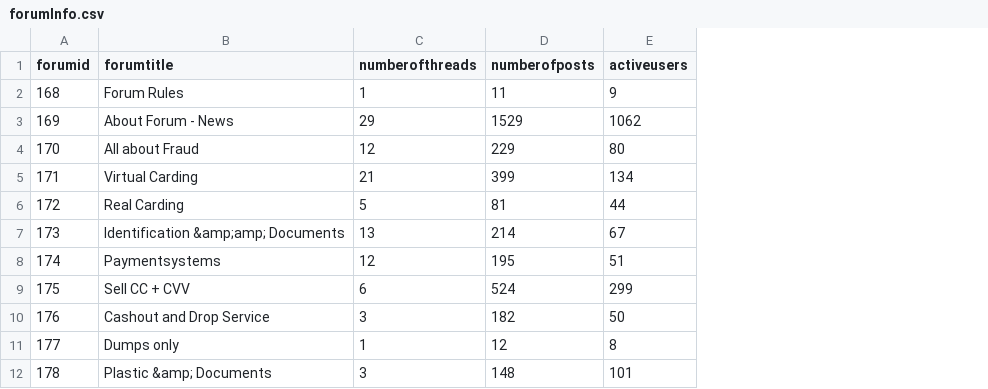
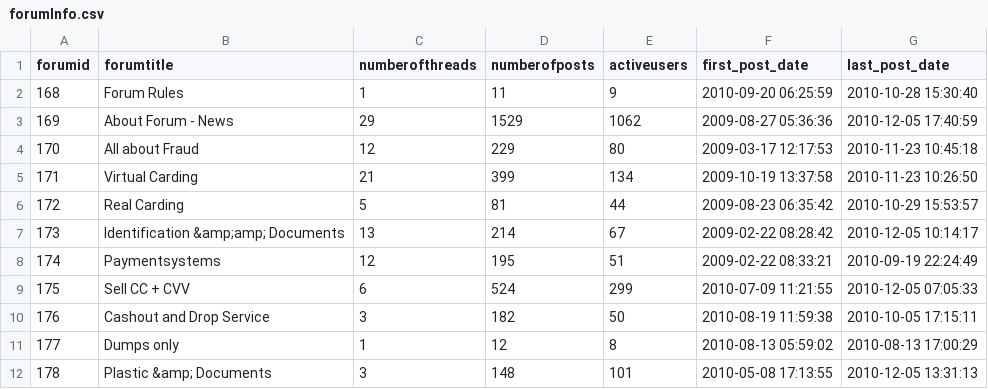
Before and after one commit to Tebyt/IV-Project, a CSV file: csv/forumInfo.csv, drawn as a sheet; only a part is shown; the diff names each change by its address in the sheet, - before the commit and + after, or states it on an @@ line.

Commit message:
Add first post date and last post date for each forum

```diff
--- a/csv/forumInfo.csv
+++ b/csv/forumInfo.csv
+column F (first_post_date), rows 2-12: 2010-09-20 06:25:59 | 2009-08-27 05:36:36 | 2009-03-17 12:17:53 | 2009-10-19 13:37:58 | 2009-08-23 06:35:42 | 2009-02-22 08:28:42 | 2009-02-22 08:33:21 | 2010-07-09 11:21:55 | 2010-08-19 11:59:38 | 2010-08-13 05:59:02 | 2010-05-08 17:13:55
+column G (last_post_date), rows 2-12: 2010-10-28 15:30:40 | 2010-12-05 17:40:59 | 2010-11-23 10:45:18 | 2010-11-23 10:26:50 | 2010-10-29 15:53:57 | 2010-12-05 10:14:17 | 2010-09-19 22:24:49 | 2010-12-05 07:05:33 | 2010-10-05 17:15:11 | 2010-08-13 17:00:29 | 2010-12-05 13:31:13
```
Also changed, not shown: 4 other files.
